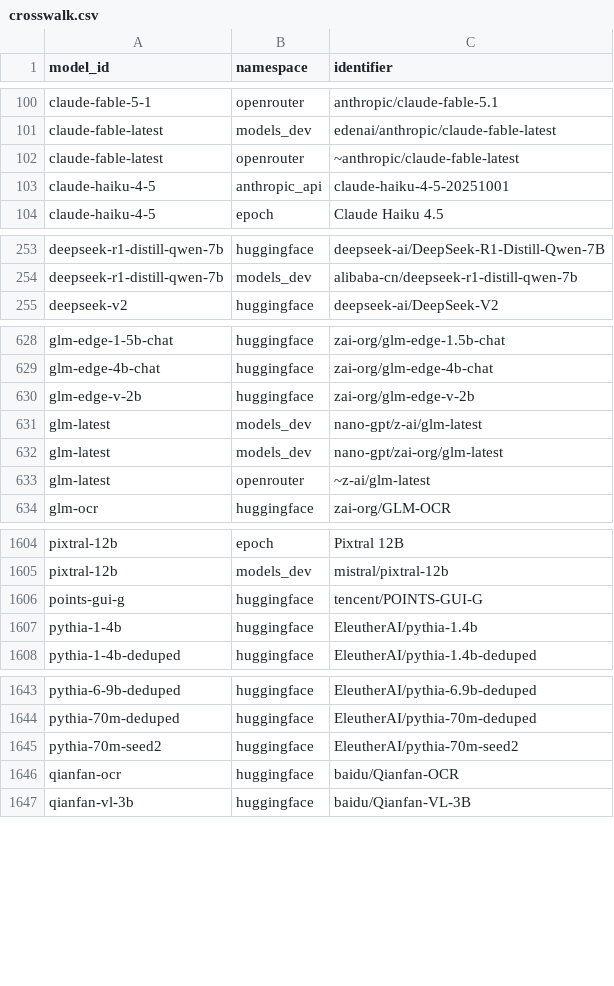
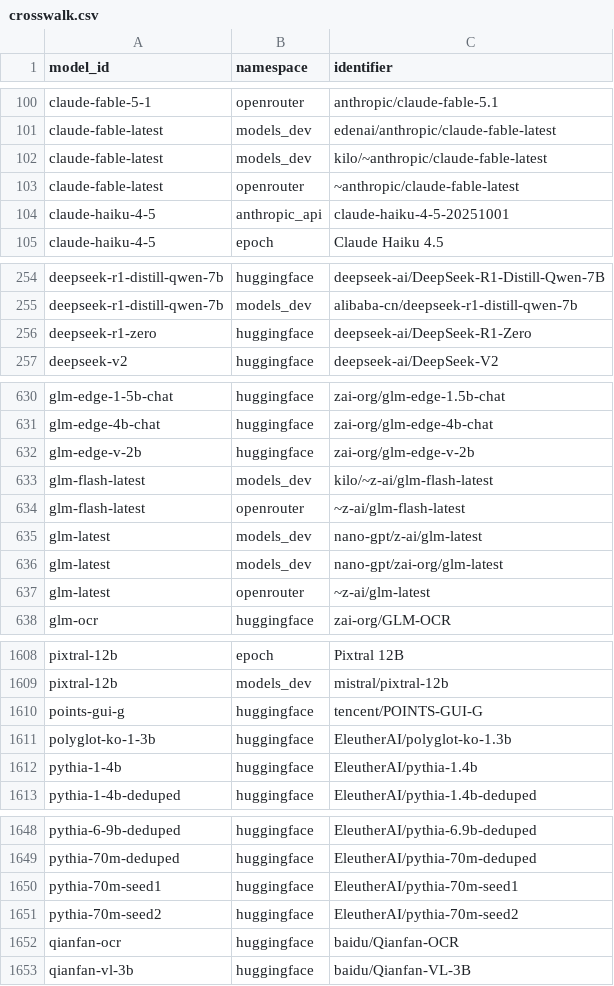
Before and after one commit to YasamanAnsari/llm-ledger, a CSV file: data/core/crosswalk.csv, drawn as a sheet; only a part is shown, gaps mark what is left out; the diff names each change by its address in the sheet, - before the commit and + after, or states it on an @@ line.

```diff
--- a/data/core/crosswalk.csv
+++ b/data/core/crosswalk.csv
+row 102: claude-fable-latest | models_dev | kilo/~anthropic/claude-fable-latest
+row 256: deepseek-r1-zero | huggingface | deepseek-ai/DeepSeek-R1-Zero
+row 633: glm-flash-latest | models_dev | kilo/~z-ai/glm-flash-latest
+row 634: glm-flash-latest | openrouter | ~z-ai/glm-flash-latest
+row 1611: polyglot-ko-1-3b | huggingface | EleutherAI/polyglot-ko-1.3b
+row 1650: pythia-70m-seed1 | huggingface | EleutherAI/pythia-70m-seed1
```
Also changed, not shown: data/core/attributes.csv, data/core/models.csv, 17 other files.
